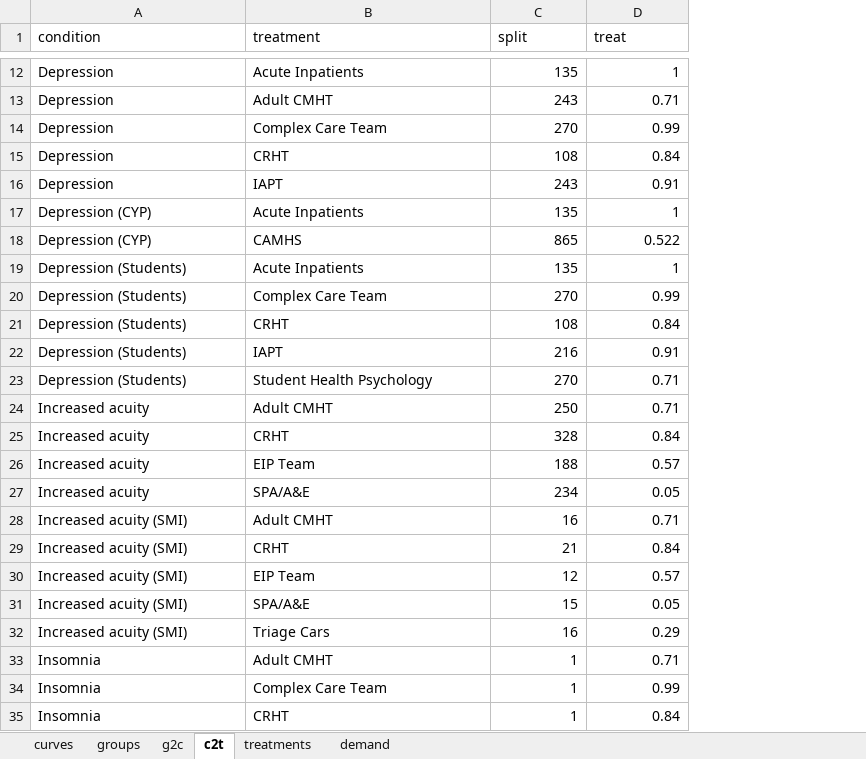
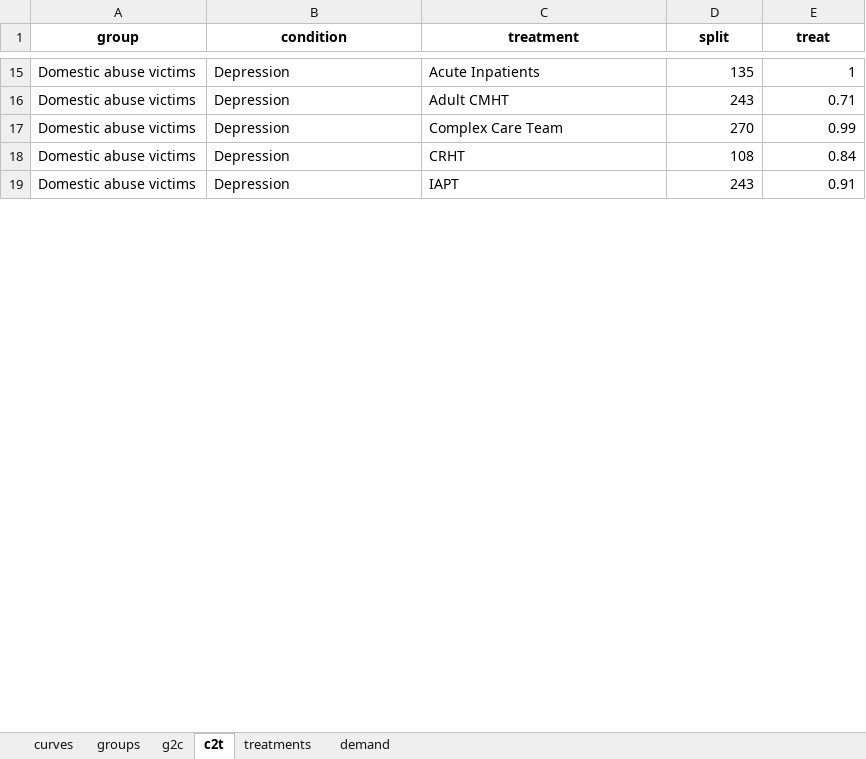
Before and after one commit to The-Strategy-Unit/723_mh_covid_surge_modelling, an Excel workbook: params.xlsx, sheet c2t, drawn as a sheet; only a part is shown, gaps mark what is left out; values as stored, in another font and other column widths than the file's, no borders; removed rows and columns are numbered as before the commit, all else as after; the diff covers the shown part only; the diff names each change by its address in the sheet, - before the commit and + after, or states it on an @@ line.

Commit message:
adds group column to c2t sheet in params

```diff
--- a/params.xlsx (sheet c2t)
+++ b/params.xlsx (sheet c2t)
+column A (group), rows 15-19: all Domestic abuse victims
@@ B1:E1 bold: off → on, alignment: left → center @@
-row 17: Depression (CYP) | Acute Inpatients | 135 | 1
-row 18: Depression (CYP) | CAMHS | 865 | 0.522
-row 19: Depression (Students) | Acute Inpatients | 135 | 1
-row 20: Depression (Students) | Complex Care Team | 270 | 0.99
-row 21: Depression (Students) | CRHT | 108 | 0.84
-row 22: Depression (Students) | IAPT | 216 | 0.91
-row 23: Depression (Students) | Student Health Psychology | 270 | 0.71
@@ row 24 moved to row 165: Learning disabilities & autism @@
@@ row 25 moved to row 166: Learning disabilities & autism @@
@@ row 26 moved to row 167: Learning disabilities & autism @@
@@ row 27 moved to row 168: Learning disabilities & autism @@
-row 28: Increased acuity (SMI) | Adult CMHT | 16 | 0.71
-row 29: Increased acuity (SMI) | CRHT | 21 | 0.84
-row 30: Increased acuity (SMI) | EIP Team | 12 | 0.57
-row 31: Increased acuity (SMI) | SPA/A&E | 15 | 0.05
-row 32: Increased acuity (SMI) | Triage Cars | 16 | 0.29
@@ row 33 moved to row 132: Health and care workers @@
@@ row 34 moved to row 133: Health and care workers @@
@@ row 35 moved to row 134: Health and care workers @@
```
Also changed, not shown: 190 added rows, 12 removed rows, 29 moved rows and 1 edited cell elsewhere in this sheet, sheet demand, sheet treatments, sheet g2c, sheet groups, sheet curves, 2 other files.
